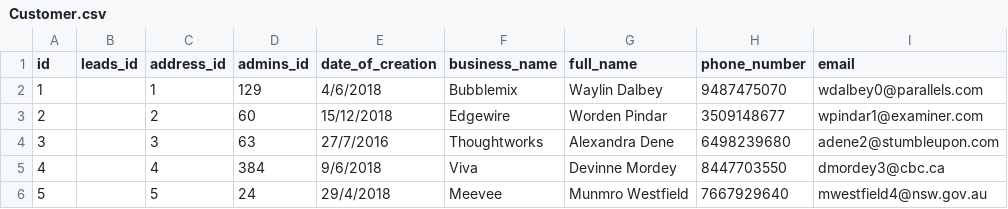
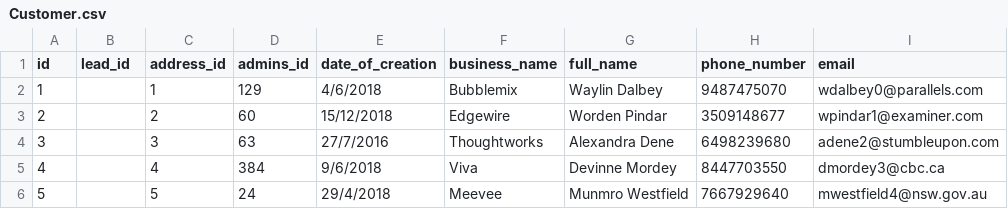
Before and after one commit to willgri/Rocket-Elevator-Foundation, a CSV file: lib/seed/Customer.csv, drawn as a sheet; only a part is shown; the diff names each change by its address in the sheet, - before the commit and + after, or states it on an @@ line.

Commit message:
belong to lead instead of leads

```diff
--- a/lib/seed/Customer.csv
+++ b/lib/seed/Customer.csv
-B1: leads_id
+B1: lead_id
```
Also changed, not shown: 4 other files.
